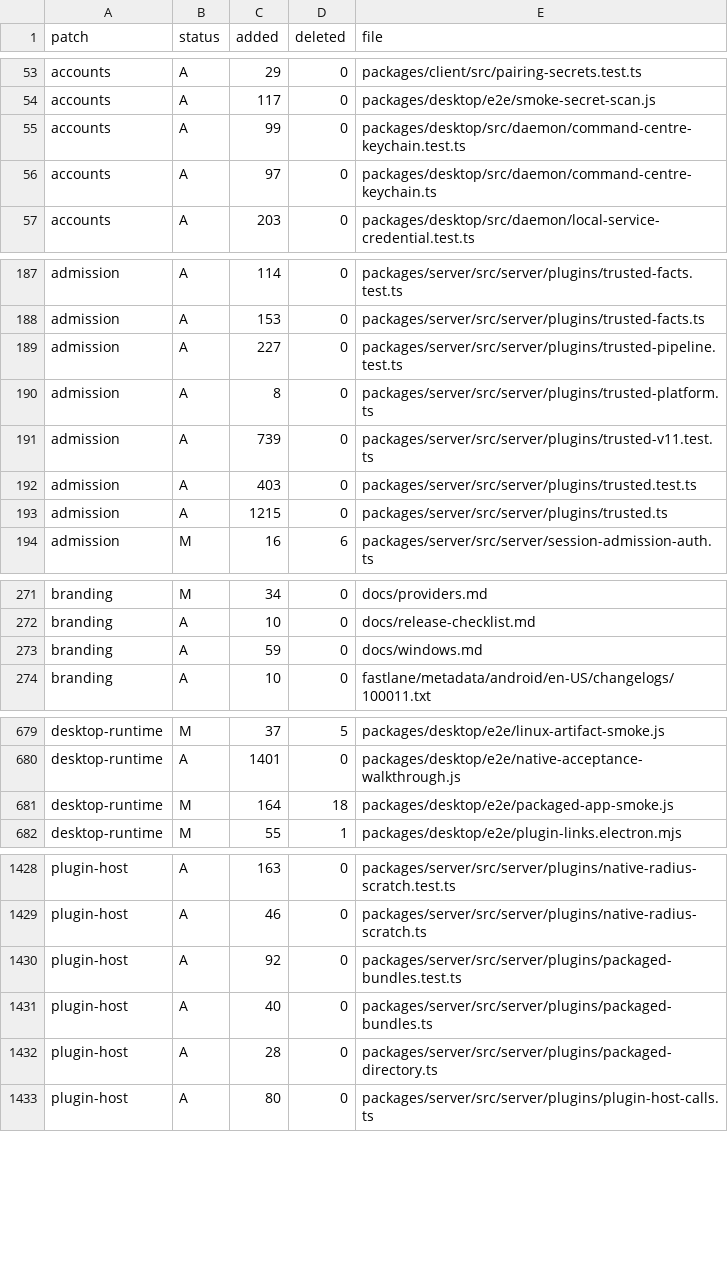
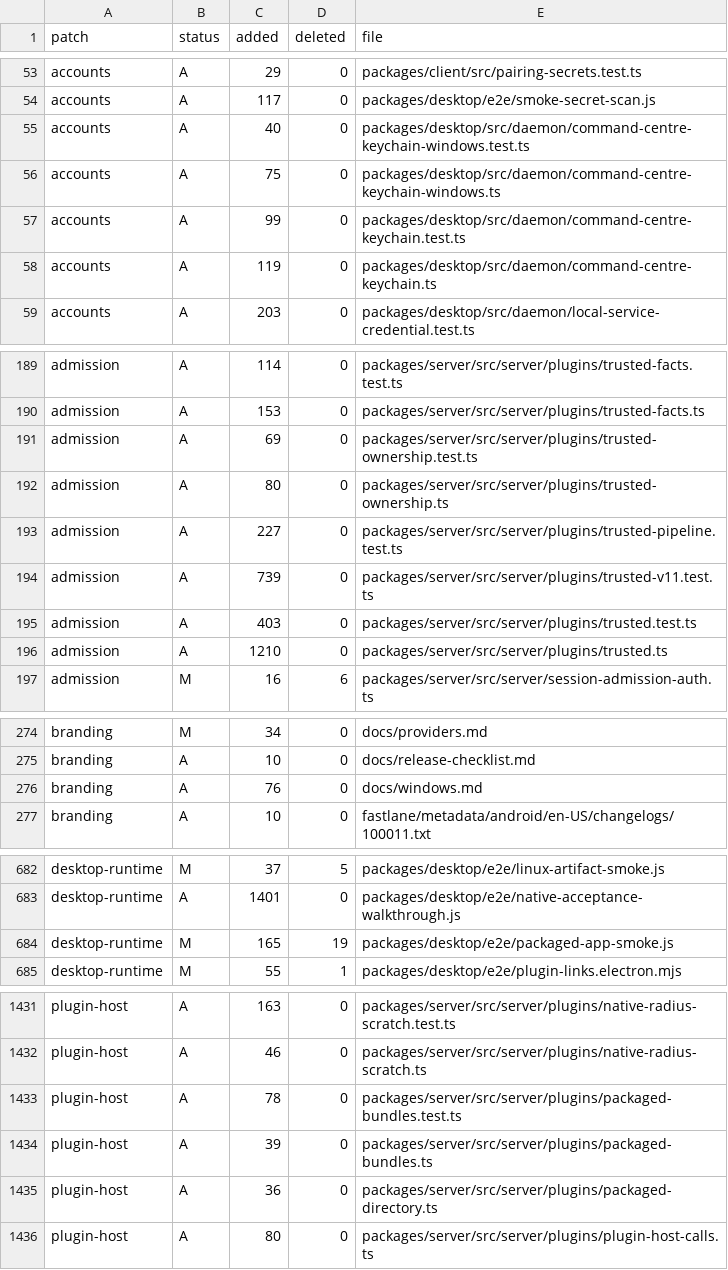
Before and after one commit to Subrising/fulcra, a TSV file: docs/fork-patches.tsv, drawn as a sheet; only a part is shown, gaps mark what is left out; the diff covers the shown part only.

```diff
--- a/docs/fork-patches.tsv
+++ b/docs/fork-patches.tsv
@@ -54,4 +54,6 @@ accounts	A	29	0	packages/client/src/pairing-secrets.test.ts
 accounts	A	117	0	packages/desktop/e2e/smoke-secret-scan.js
+accounts	A	40	0	packages/desktop/src/daemon/command-centre-keychain-windows.test.ts
+accounts	A	75	0	packages/desktop/src/daemon/command-centre-keychain-windows.ts
 accounts	A	99	0	packages/desktop/src/daemon/command-centre-keychain.test.ts
-accounts	A	97	0	packages/desktop/src/daemon/command-centre-keychain.ts
+accounts	A	119	0	packages/desktop/src/daemon/command-centre-keychain.ts
 accounts	A	203	0	packages/desktop/src/daemon/local-service-credential.test.ts
@@ -188,7 +190,8 @@ admission	A	114	0	packages/server/src/server/plugins/trusted-facts.test.ts
 admission	A	153	0	packages/server/src/server/plugins/trusted-facts.ts
+admission	A	69	0	packages/server/src/server/plugins/trusted-ownership.test.ts
+admission	A	80	0	packages/server/src/server/plugins/trusted-ownership.ts
 admission	A	227	0	packages/server/src/server/plugins/trusted-pipeline.test.ts
-admission	A	8	0	packages/server/src/server/plugins/trusted-platform.ts
 admission	A	739	0	packages/server/src/server/plugins/trusted-v11.test.ts
 admission	A	403	0	packages/server/src/server/plugins/trusted.test.ts
-admission	A	1215	0	packages/server/src/server/plugins/trusted.ts
+admission	A	1210	0	packages/server/src/server/plugins/trusted.ts
 admission	M	16	6	packages/server/src/server/session-admission-auth.ts
@@ -272,3 +275,3 @@ branding	M	34	0	docs/providers.md
 branding	A	10	0	docs/release-checklist.md
-branding	A	59	0	docs/windows.md
+branding	A	76	0	docs/windows.md
 branding	A	10	0	fastlane/metadata/android/en-US/changelogs/100011.txt
@@ -680,3 +683,3 @@ desktop-runtime	M	37	5	packages/desktop/e2e/linux-artifact-smoke.js
 desktop-runtime	A	1401	0	packages/desktop/e2e/native-acceptance-walkthrough.js
-desktop-runtime	M	164	18	packages/desktop/e2e/packaged-app-smoke.js
+desktop-runtime	M	165	19	packages/desktop/e2e/packaged-app-smoke.js
 desktop-runtime	M	55	1	packages/desktop/e2e/plugin-links.electron.mjs
@@ -1429,5 +1432,5 @@ plugin-host	A	163	0	packages/server/src/server/plugins/native-radius-scratch.tes
 plugin-host	A	46	0	packages/server/src/server/plugins/native-radius-scratch.ts
-plugin-host	A	92	0	packages/server/src/server/plugins/packaged-bundles.test.ts
-plugin-host	A	40	0	packages/server/src/server/plugins/packaged-bundles.ts
-plugin-host	A	28	0	packages/server/src/server/plugins/packaged-directory.ts
+plugin-host	A	78	0	packages/server/src/server/plugins/packaged-bundles.test.ts
+plugin-host	A	39	0	packages/server/src/server/plugins/packaged-bundles.ts
+plugin-host	A	36	0	packages/server/src/server/plugins/packaged-directory.ts
 plugin-host	A	80	0	packages/server/src/server/plugins/plugin-host-calls.ts
```
Also changed, not shown: 2 edited cells elsewhere in this file, 1 other file.
